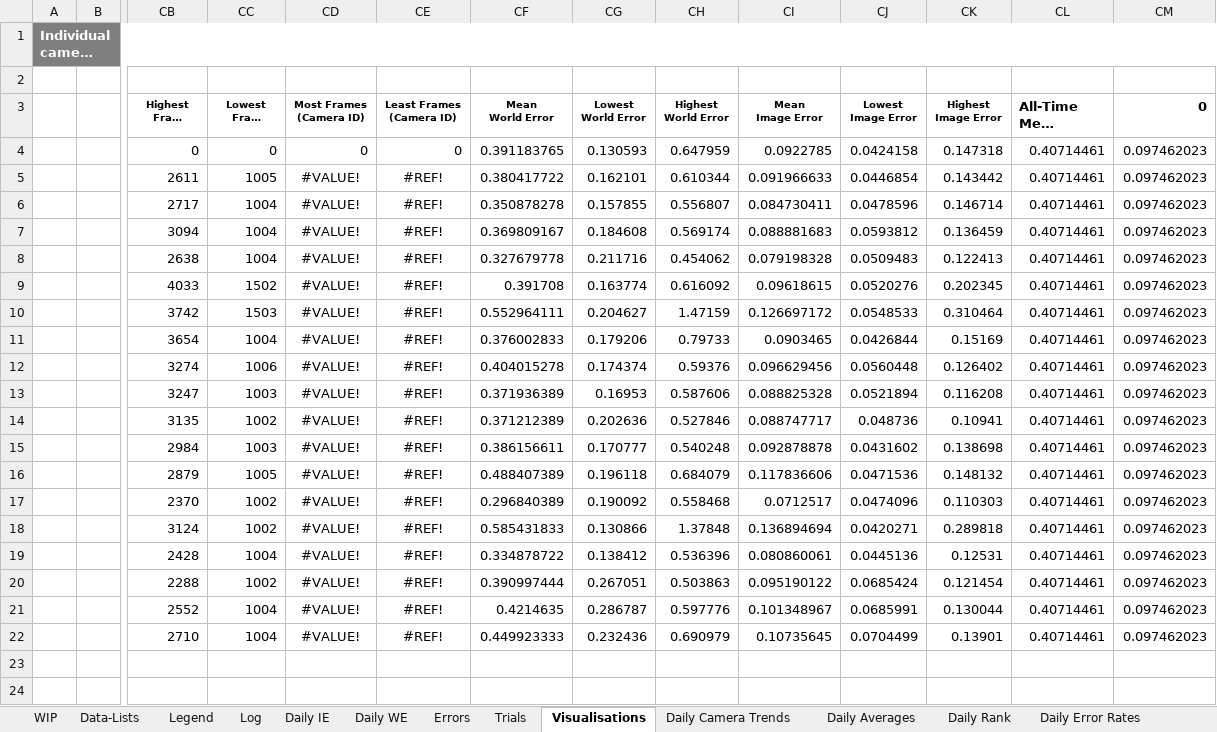
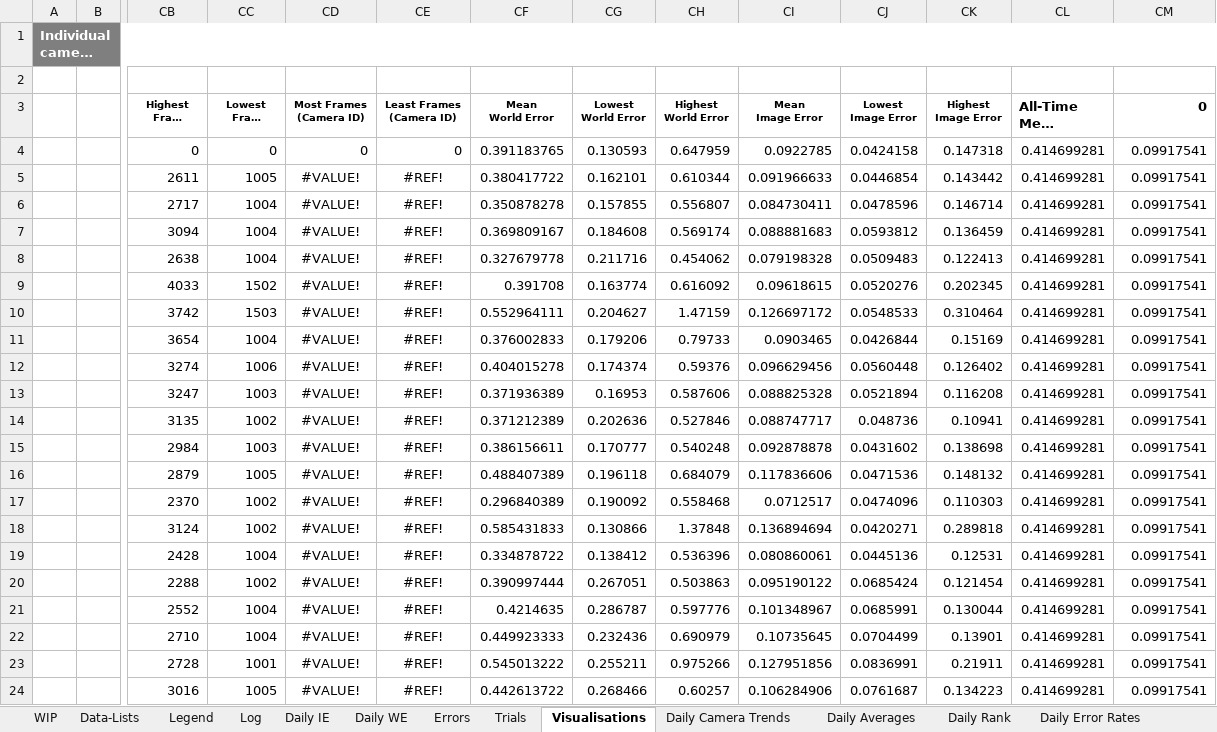
Before and after one commit to newwby/vicon-documentation, an Excel workbook: Documentation Data/LCAS Vicon Calibration Tracker.xlsx, sheet Visualisations, drawn as a sheet; only a part is shown, gaps mark what is left out; long unchanged cells end in …; values as stored, in another font and other column widths than the file's, no borders; charts and pictures and conditional formats not drawn; rows hold the shown columns only; the diff names each change by its address in the sheet, - before the commit and + after, or states it on an @@ line.

```diff
--- a/Documentation Data/LCAS Vicon Calibration Tracker.xlsx (sheet Visualisations)
+++ b/Documentation Data/LCAS Vicon Calibration Tracker.xlsx (sheet Visualisations)
-CL4:CL22 (All-Time Mean Values): 0.40714461
+CL4:CL22 (All-Time Mean Values): 0.414699281
-CM4:CM22 (0): 0.097462023
+CM4:CM22 (0): 0.09917541
+row 23:  |  | 2728 | 1001 | #VALUE! | #REF! | 0.545013222 | 0.255211 | 0.975266 | 0.127951856 | 0.0836991 | 0.21911 | 0.414699281 | 0.09917541
+row 24:  |  | 3016 | 1005 | #VALUE! | #REF! | 0.442613722 | 0.268466 | 0.60257 | 0.106284906 | 0.0761687 | 0.134223 | 0.414699281 | 0.09917541
```
Also changed, not shown: sheet Log, sheet Daily IE, sheet Daily Averages, sheet Daily WE, sheet Daily Error Rates, sheet Errors, 5 more sheets, hidden cells, charts or pictures, Documentation Data/LCAS Vicon Temperature Tracker.xlsx, 7 other files.
